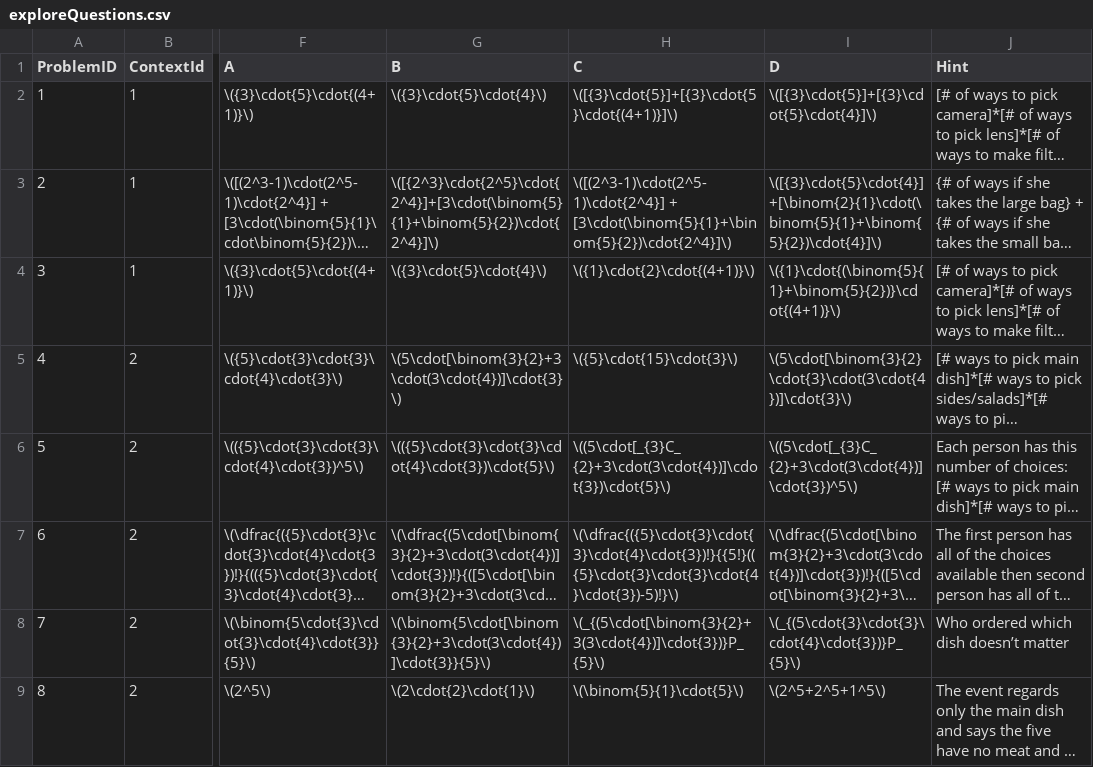
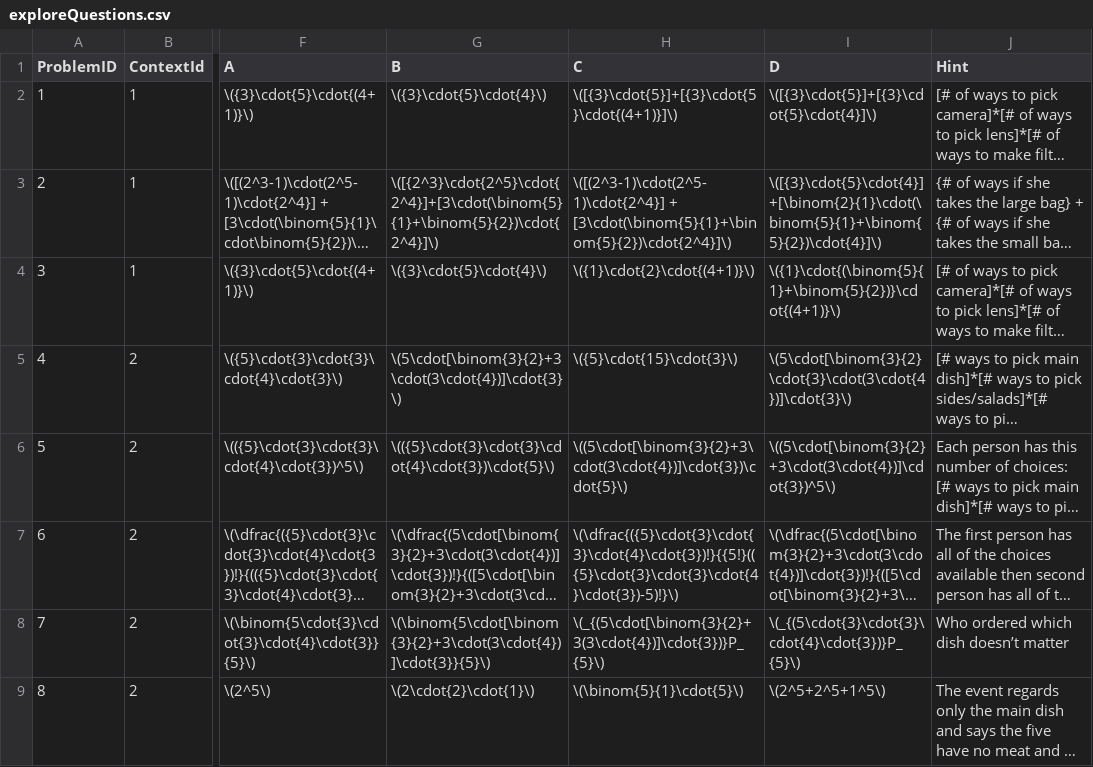
Before and after one commit to EducationShinyAppTeam/Counting_Techniques, a CSV file: exploreQuestions.csv, drawn as a sheet; only a part is shown, gaps mark what is left out; long unchanged cells end in …; the diff names each change by its address in the sheet, - before the commit and + after, or states it on an @@ line.

Commit message:
Wokring on the explore page

```diff
--- a/exploreQuestions.csv
+++ b/exploreQuestions.csv
-H6 (C): \((5\cdot[_{3}C_{2}+3\cdot(3\cdot{4})]\cdot{3})\cdot{5}\)
+H6 (C): \((5\cdot[\binom{3}{2}+3\cdot(3\cdot{4})]\cdot{3})\cdot{5}\)
-I6 (D): \((5\cdot[_{3}C_{2}+3\cdot(3\cdot{4})]\cdot{3})^5\)
+I6 (D): \((5\cdot[\binom{3}{2}+3\cdot(3\cdot{4})]\cdot{3})^5\)
```
Also changed, not shown: 1 other file.
